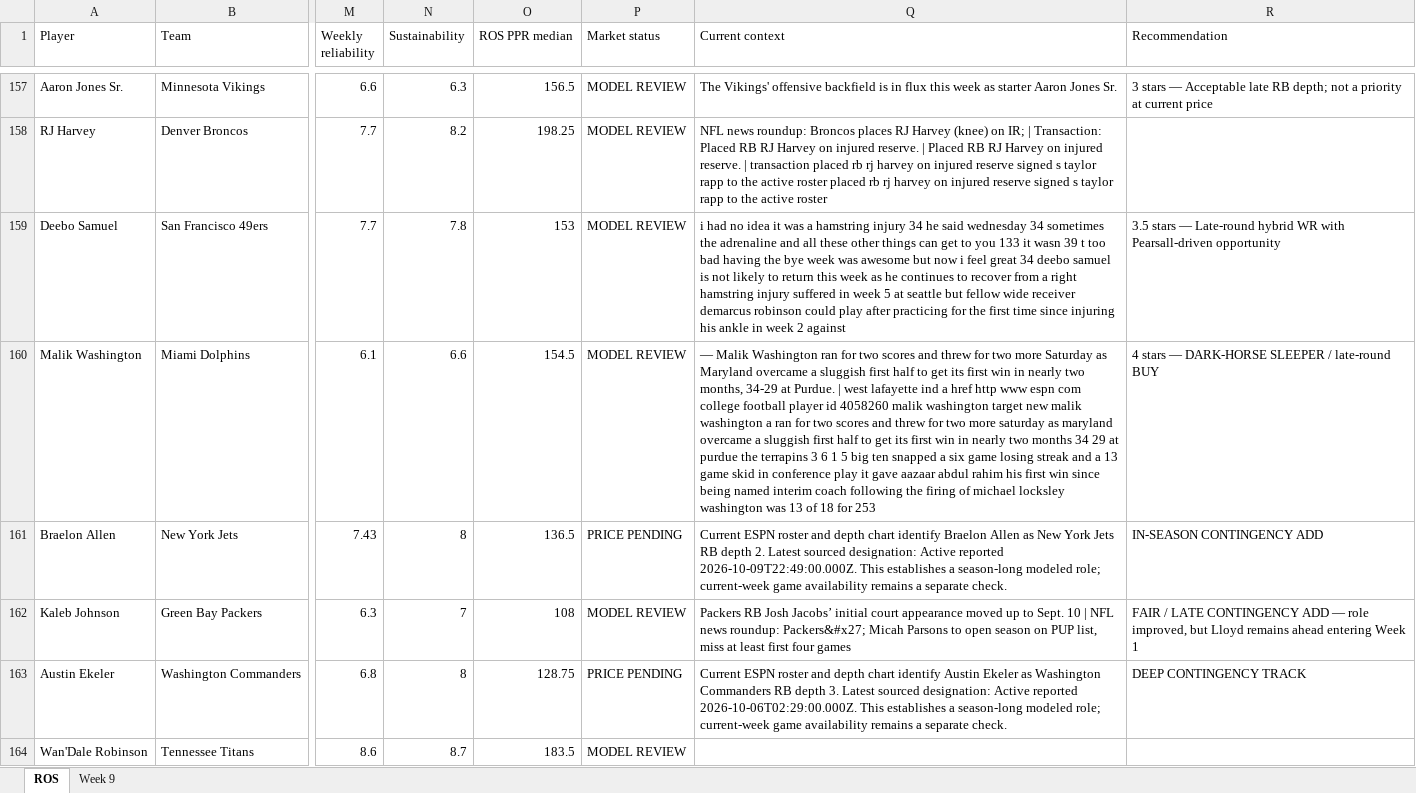
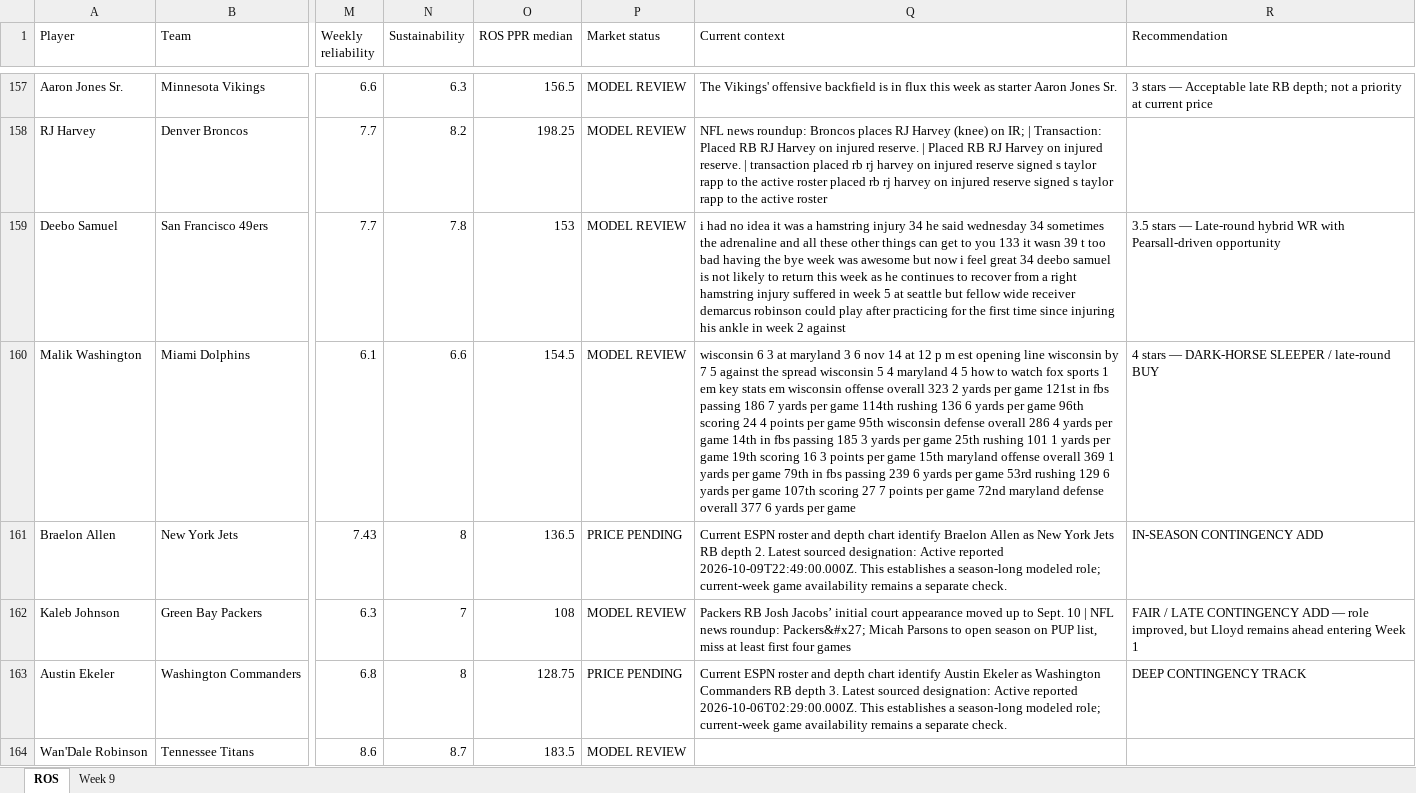
Before and after one commit to brandonlowery013-glitch/-fantasy-2026-player-comparison-, an Excel workbook: exports/fantasy-2026-current.xlsx, sheet ROS, drawn as a sheet; only a part is shown, gaps mark what is left out; values as stored, in another font and other column widths than the file's, no borders; the diff covers the shown part only; the diff names each change by its address in the sheet, - before the commit and + after, or states it on an @@ line.

```diff
--- a/exports/fantasy-2026-current.xlsx (sheet ROS)
+++ b/exports/fantasy-2026-current.xlsx (sheet ROS)
-Q160 (Current context): — Malik Washington ran for two scores and threw for two more Saturday as Maryland overcame a sluggish first half to get its first win in nearly two months, 34-29 at Purdue. | west lafayette ind a href http www espn com college football player id 4058260 malik washington target new malik washington a ran for two scores and threw for two more saturday as maryland overcame a sluggish first half to get its first win in nearly two months 34 29 at purdue the terrapins 3 6 1 5 big ten snapped a six game losing streak and a 13 game skid in conference play it gave aazaar abdul rahim his first win since being named interim coach following the firing of michael locksley washington was 13 of 18 for 253
+Q160 (Current context): wisconsin 6 3 at maryland 3 6 nov 14 at 12 p m est opening line wisconsin by 7 5 against the spread wisconsin 5 4 maryland 4 5 how to watch fox sports 1 em key stats em wisconsin offense overall 323 2 yards per game 121st in fbs passing 186 7 yards per game 114th rushing 136 6 yards per game 96th scoring 24 4 points per game 95th wisconsin defense overall 286 4 yards per game 14th in fbs passing 185 3 yards per game 25th rushing 101 1 yards per game 19th scoring 16 3 points per game 15th maryland offense overall 369 1 yards per game 79th in fbs passing 239 6 yards per game 53rd rushing 129 6 yards per game 107th scoring 27 7 points per game 72nd maryland defense overall 377 6 yards per game
```
Also changed, not shown: 10 edited cells elsewhere in this sheet, sheet Week 9.
